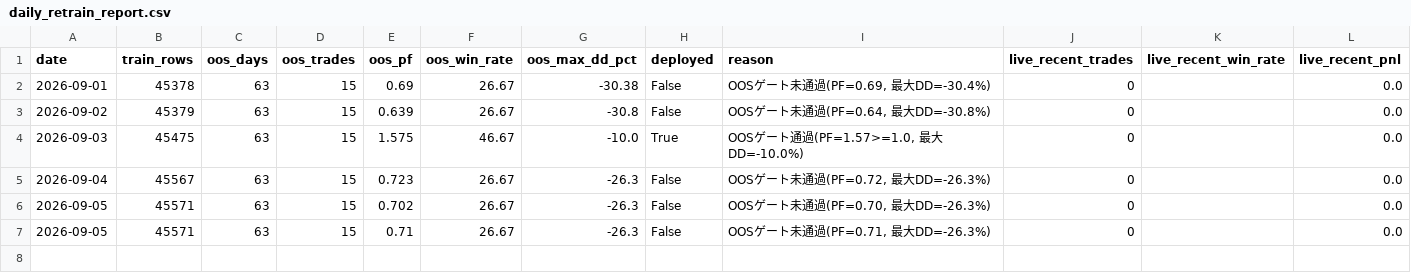
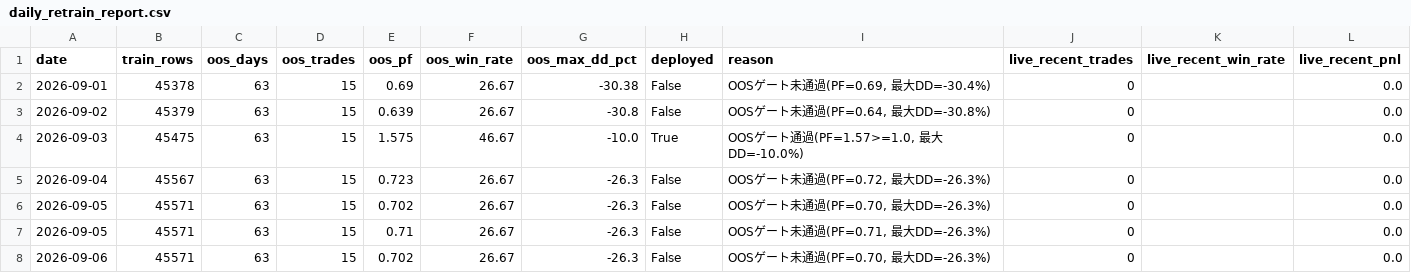
Before and after one commit to aifuu/stock-ai, a CSV file: daily_retrain_report.csv, drawn as a sheet.

```diff
--- a/daily_retrain_report.csv
+++ b/daily_retrain_report.csv
@@ -7 +7,2 @@
 2026-09-05,45571,63,15,0.71,26.67,-26.3,False,"OOSゲート未通過(PF=0.71, 最大DD=-26.3%)",0,,0.0
+2026-09-06,45571,63,15,0.702,26.67,-26.3,False,"OOSゲート未通過(PF=0.70, 最大DD=-26.3%)",0,,0.0
```
Also changed, not shown: walk_forward_monthly.csv, walk_forward_strategy_comparison.csv, 4 other files.
